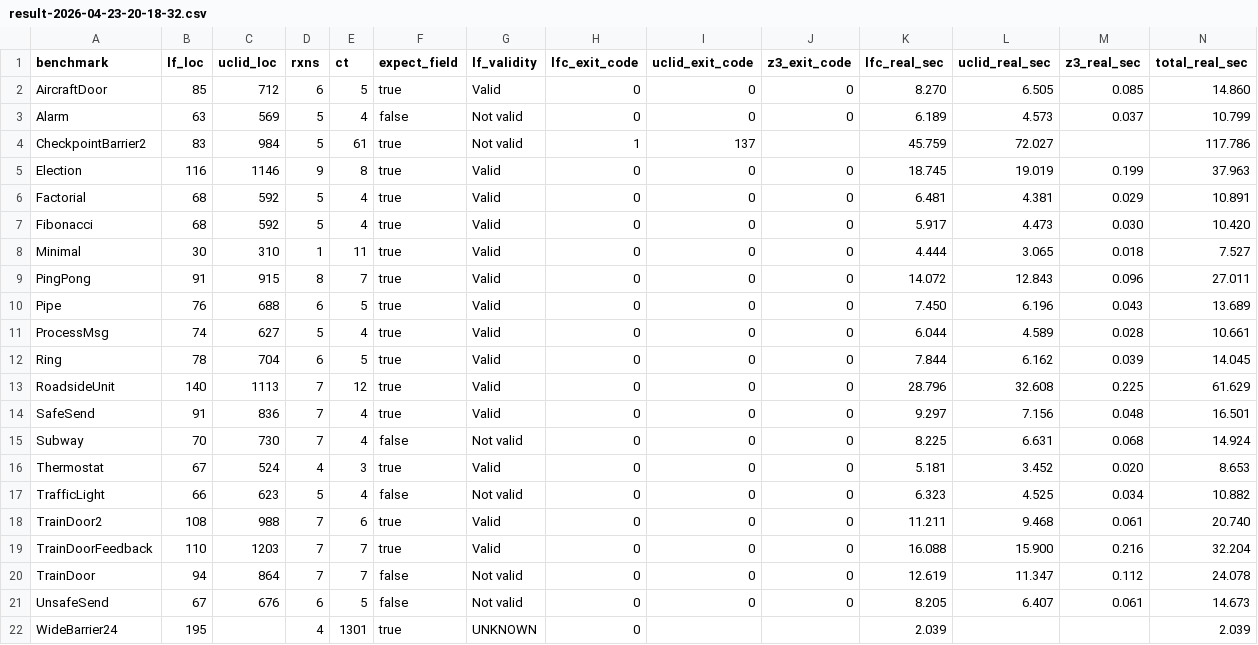
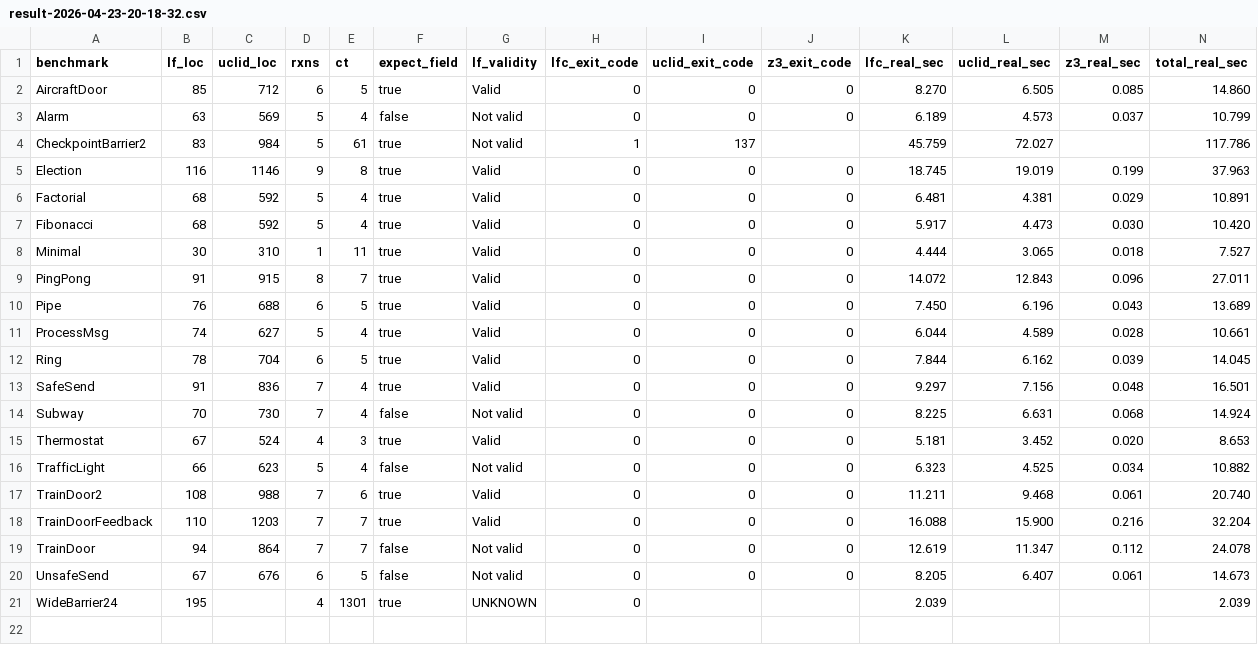
Before and after one commit to sarmadiali98/ReLico, a CSV file: verifier-benchmarks/LF/results/result-2026-04-23-20-18-32.csv, drawn as a sheet; only a part is shown; rows hold the shown columns only; the diff names each change by its address in the sheet, - before the commit and + after, or states it on an @@ line.

Commit message:
Update result-2026-04-23-20-18-32.csv

```diff
--- a/verifier-benchmarks/LF/results/result-2026-04-23-20-18-32.csv
+++ b/verifier-benchmarks/LF/results/result-2026-04-23-20-18-32.csv
-row 13: RoadsideUnit | 140 | 1113 | 7 | 12 | true | Valid | 0 | 0 | 0 | 28.796 | 32.608 | 0.225 | 61.629
```
